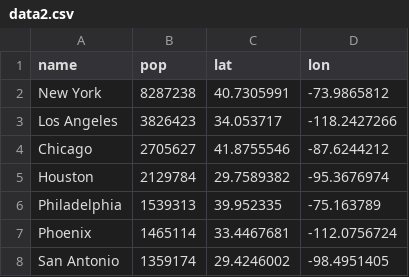
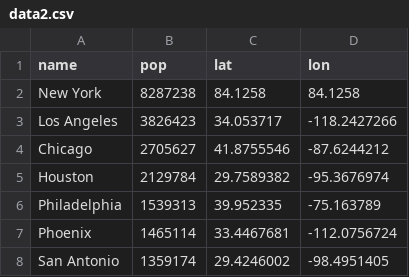
Before and after one commit to anupam-gautam/Admin-Panel-Personal-Project, a CSV file: data2.csv, drawn as a sheet.

Commit message:
Update data2.csv

```diff
--- a/data2.csv
+++ b/data2.csv
@@ -1,3 +1,3 @@
 name,pop,lat,lon
-New York ,8287238,40.7305991,-73.9865812
+New York ,8287238,84.1258,84.1258
 Los Angeles ,3826423,34.053717,-118.2427266
```
